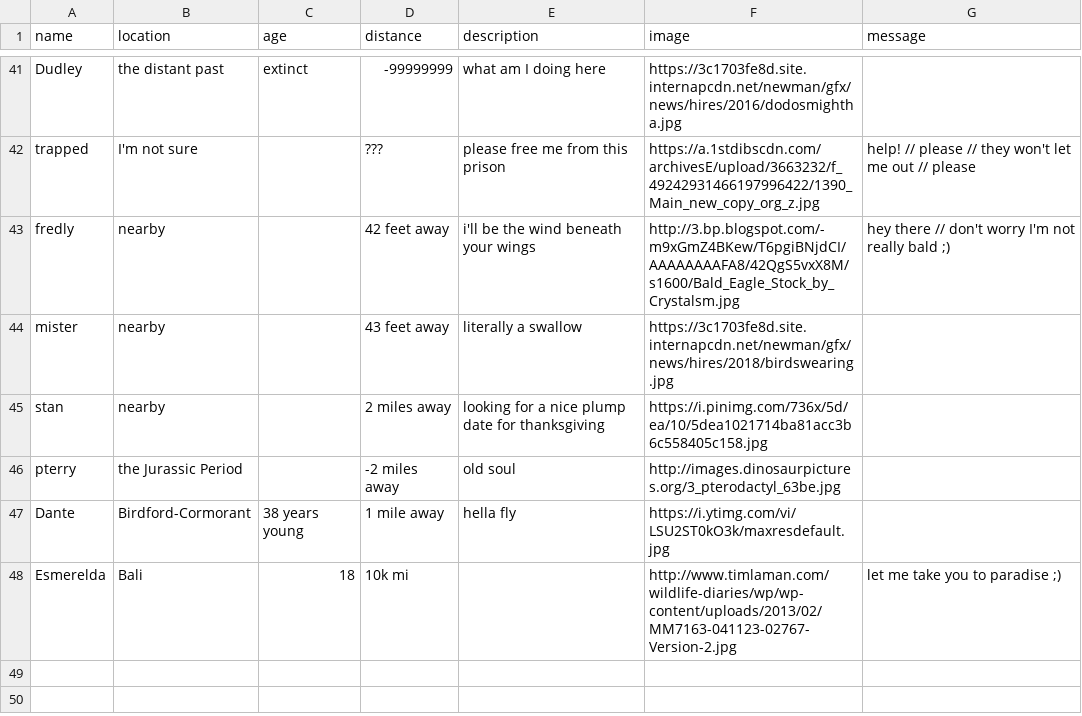
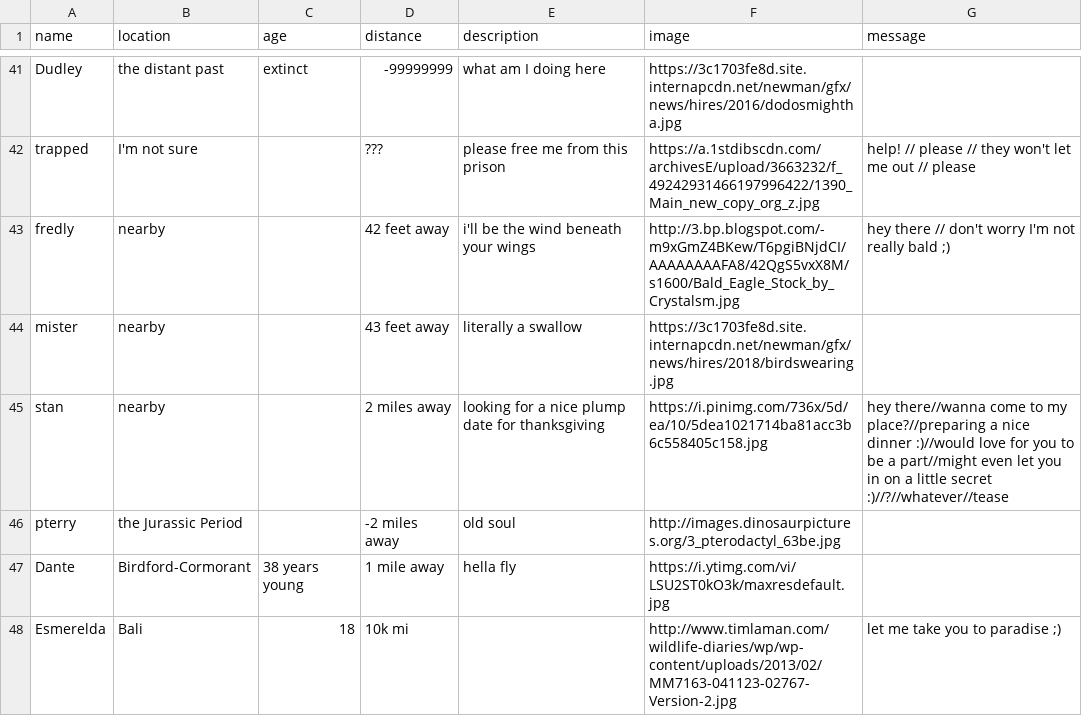
Before and after one commit to noahzgordon/bird-tinder, a CSV file: birds.csv, drawn as a sheet; only a part is shown, gaps mark what is left out.

Commit message:
Adjust message timing; new birds dont immediately message

```diff
--- a/birds.csv
+++ b/birds.csv
@@ -44,3 +44,3 @@ fredly,nearby,,42 feet away,i'll be the wind beneath your wings,http://3.bp.blog
 mister,nearby,,43 feet away,literally a swallow,https://3c1703fe8d.site.internapcdn.net/newman/gfx/news/hires/2018/birdswearing.jpg,
-stan,nearby,,2 miles away,looking for a nice plump date for thanksgiving,https://i.pinimg.com/736x/5d/ea/10/5dea1021714ba81acc3b6c558405c158.jpg,
+stan,nearby,,2 miles away,looking for a nice plump date for thanksgiving,https://i.pinimg.com/736x/5d/ea/10/5dea1021714ba81acc3b6c558405c158.jpg,hey there//wanna come to my place?//preparing a nice dinner :)//would love for you to be a part//might even let you in on a little secret :)//?//whatever//tease
 pterry,the Jurassic Period,,-2 miles away,old soul,http://images.dinosaurpictures.org/3_pterodactyl_63be.jpg,
```
Also changed, not shown: 1 other file.
